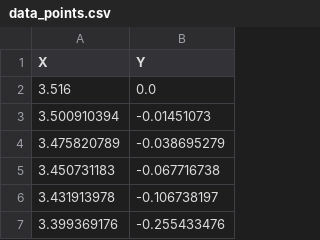
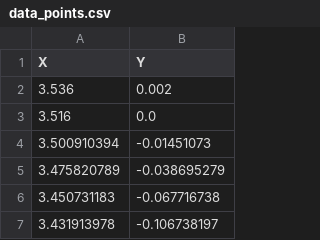
Before and after one commit to JFRashu/123, a CSV file: data_points.csv, drawn as a sheet; only a part is shown; the shorter side is filled out with more unchanged rows; the diff names each change by its address in the sheet, - before the commit and + after, or states it on an @@ line.

Commit message:
Update data_points.csv

```diff
--- a/data_points.csv
+++ b/data_points.csv
+row 2: 3.536 | 0.002
```
